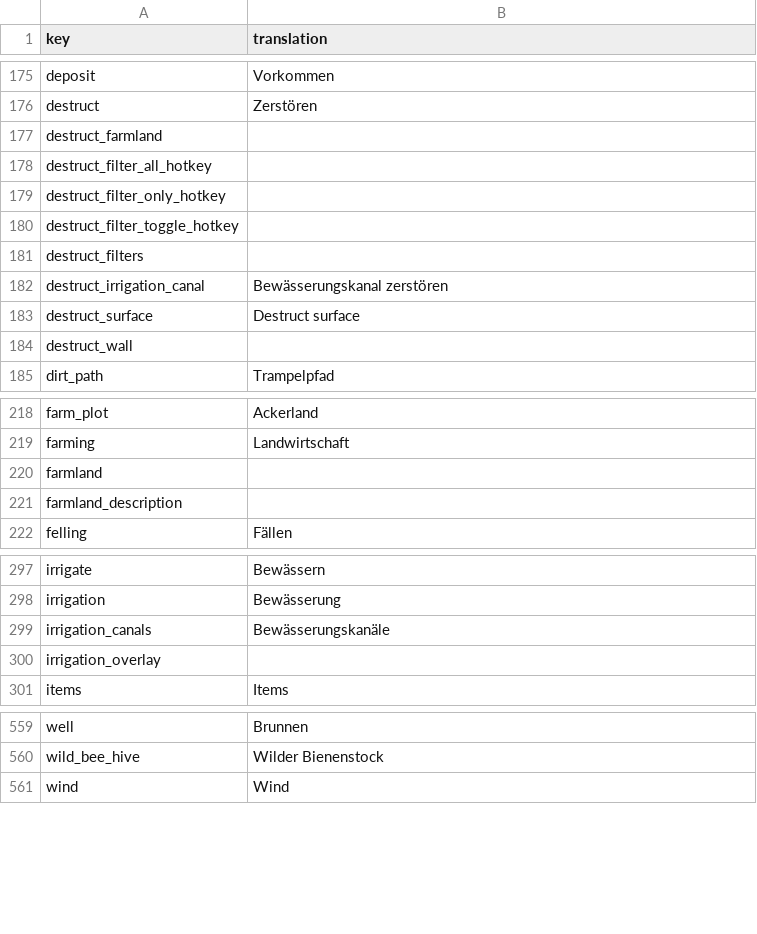
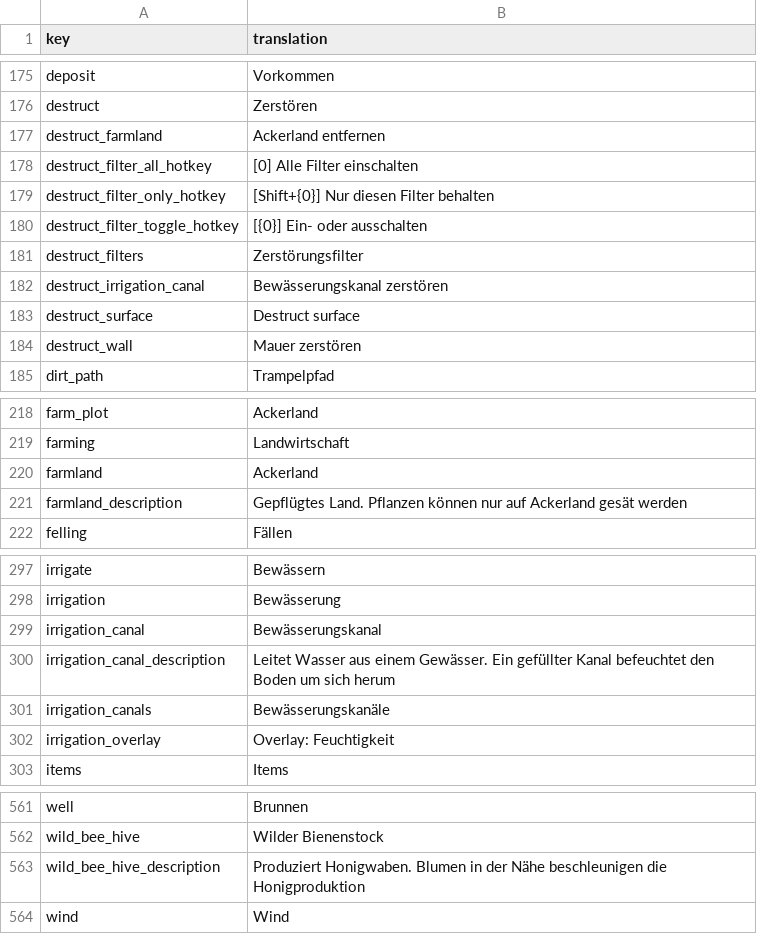
Before and after one commit to TheRickMountain/Paleon, a CSV file: Technolithic/Technolithic/Content/Fonts/localization_DE.csv, drawn as a sheet; only a part is shown, gaps mark what is left out; the diff covers the shown part only.

```diff
--- a/Technolithic/Technolithic/Content/Fonts/localization_DE.csv
+++ b/Technolithic/Technolithic/Content/Fonts/localization_DE.csv
@@ -176,10 +176,10 @@ deposit,Vorkommen
 destruct,Zerstören
-destruct_farmland,
-destruct_filter_all_hotkey,
-destruct_filter_only_hotkey,
-destruct_filter_toggle_hotkey,
-destruct_filters,
+destruct_farmland,Ackerland entfernen
+destruct_filter_all_hotkey,[0] Alle Filter einschalten
+destruct_filter_only_hotkey,[Shift+{0}] Nur diesen Filter behalten
+destruct_filter_toggle_hotkey,[{0}] Ein- oder ausschalten
+destruct_filters,Zerstörungsfilter
 destruct_irrigation_canal,Bewässerungskanal zerstören
 destruct_surface,Destruct surface
-destruct_wall,
+destruct_wall,Mauer zerstören
 dirt_path,Trampelpfad
@@ -219,4 +219,4 @@ farm_plot,Ackerland
 farming,Landwirtschaft
-farmland,
-farmland_description,
+farmland,Ackerland
+farmland_description,Gepflügtes Land. Pflanzen können nur auf Ackerland gesät werden
 felling,Fällen
@@ -298,4 +298,6 @@ irrigate,Bewässern
 irrigation,Bewässerung
+irrigation_canal,Bewässerungskanal
+irrigation_canal_description,Leitet Wasser aus einem Gewässer. Ein gefüllter Kanal befeuchtet den Boden um sich herum
 irrigation_canals,Bewässerungskanäle
-irrigation_overlay,
+irrigation_overlay,Overlay: Feuchtigkeit
 items,Items
@@ -561,2 +563,3 @@ well,Brunnen
 wild_bee_hive,Wilder Bienenstock
+wild_bee_hive_description,Produziert Honigwaben. Blumen in der Nähe beschleunigen die Honigproduktion
 wind,Wind
```
Also changed, not shown: 4 edited cells elsewhere in this file, Technolithic/Technolithic/Content/Fonts/localization_FR.csv, Technolithic/Technolithic/Content/Fonts/localization_JA.csv, 7 other files.
